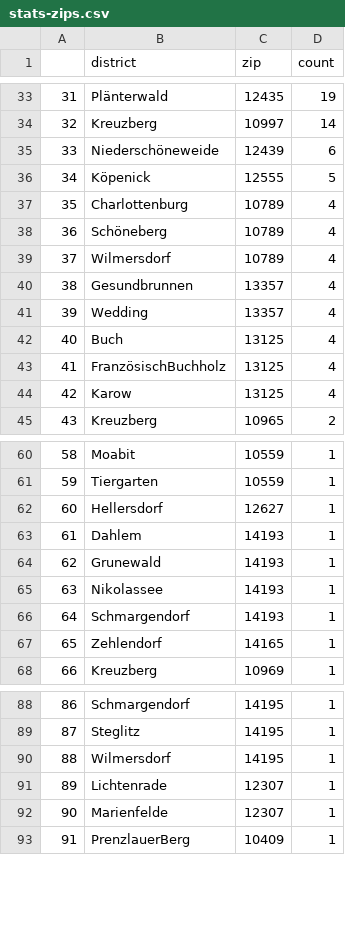
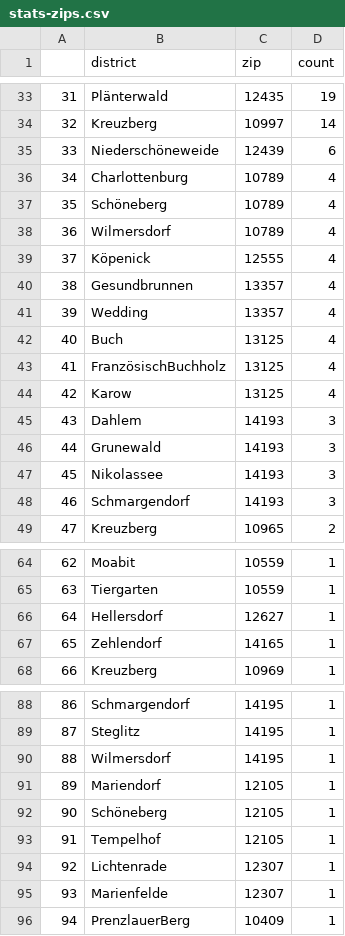
Before and after one commit to demodiff/berlin, a CSV file: data/stats-zips.csv, drawn as a sheet; only a part is shown, gaps mark what is left out; removed rows and columns are numbered as before the commit, all else as after; the diff covers the shown part only; the diff names each change by its address in the sheet, - before the commit and + after, or states it on an @@ line.

```diff
--- a/data/stats-zips.csv
+++ b/data/stats-zips.csv
-row 36: 34 | Köpenick | 12555 | 5
@@ column A renumbered from row 36 down @@
+row 39: 37 | Köpenick | 12555 | 4
+row 45: 43 | Dahlem | 14193 | 3
+row 46: 44 | Grunewald | 14193 | 3
+row 47: 45 | Nikolassee | 14193 | 3
+row 48: 46 | Schmargendorf | 14193 | 3
-row 63: 61 | Dahlem | 14193 | 1
-row 64: 62 | Grunewald | 14193 | 1
-row 65: 63 | Nikolassee | 14193 | 1
-row 66: 64 | Schmargendorf | 14193 | 1
+row 91: 89 | Mariendorf | 12105 | 1
+row 92: 90 | Schöneberg | 12105 | 1
+row 93: 91 | Tempelhof | 12105 | 1
```
Also changed, not shown: 4 edited cells elsewhere in this file, 1 other file.
